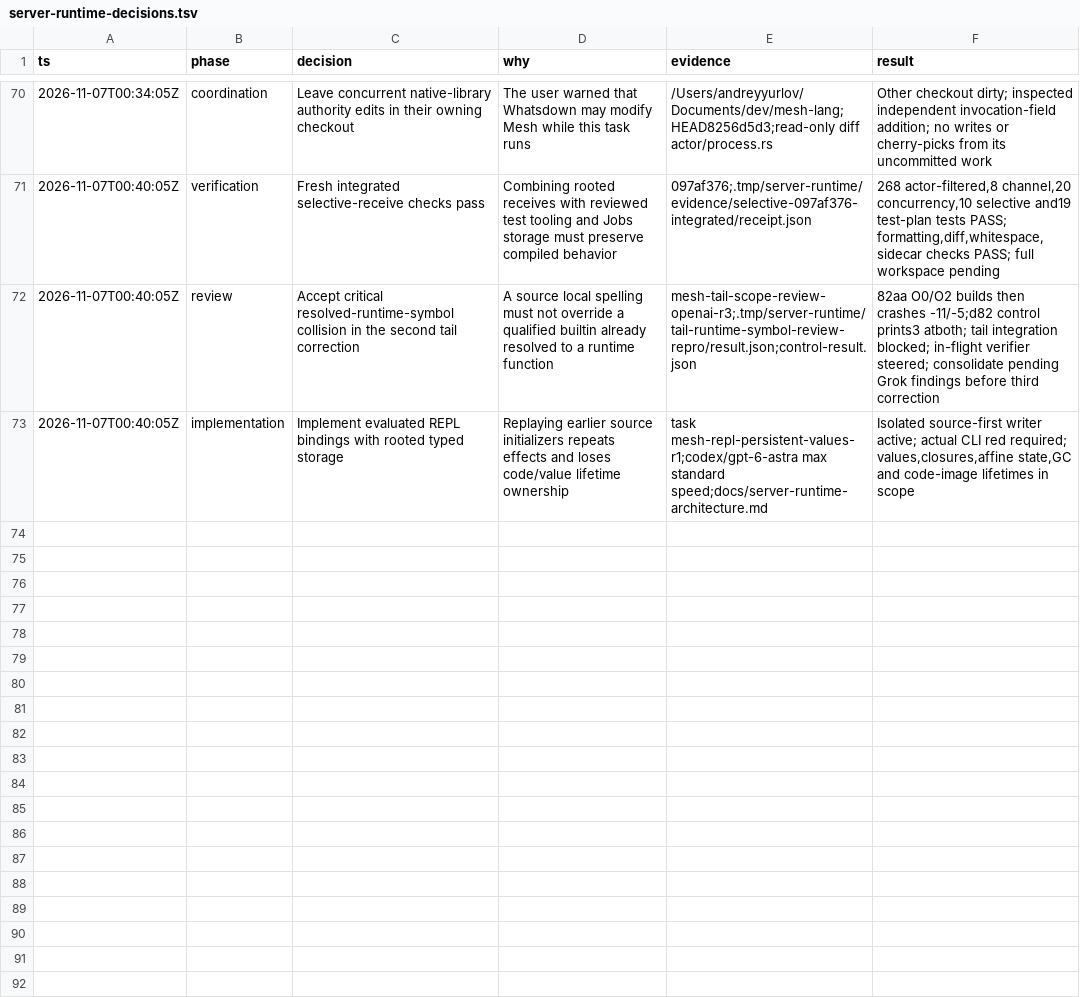
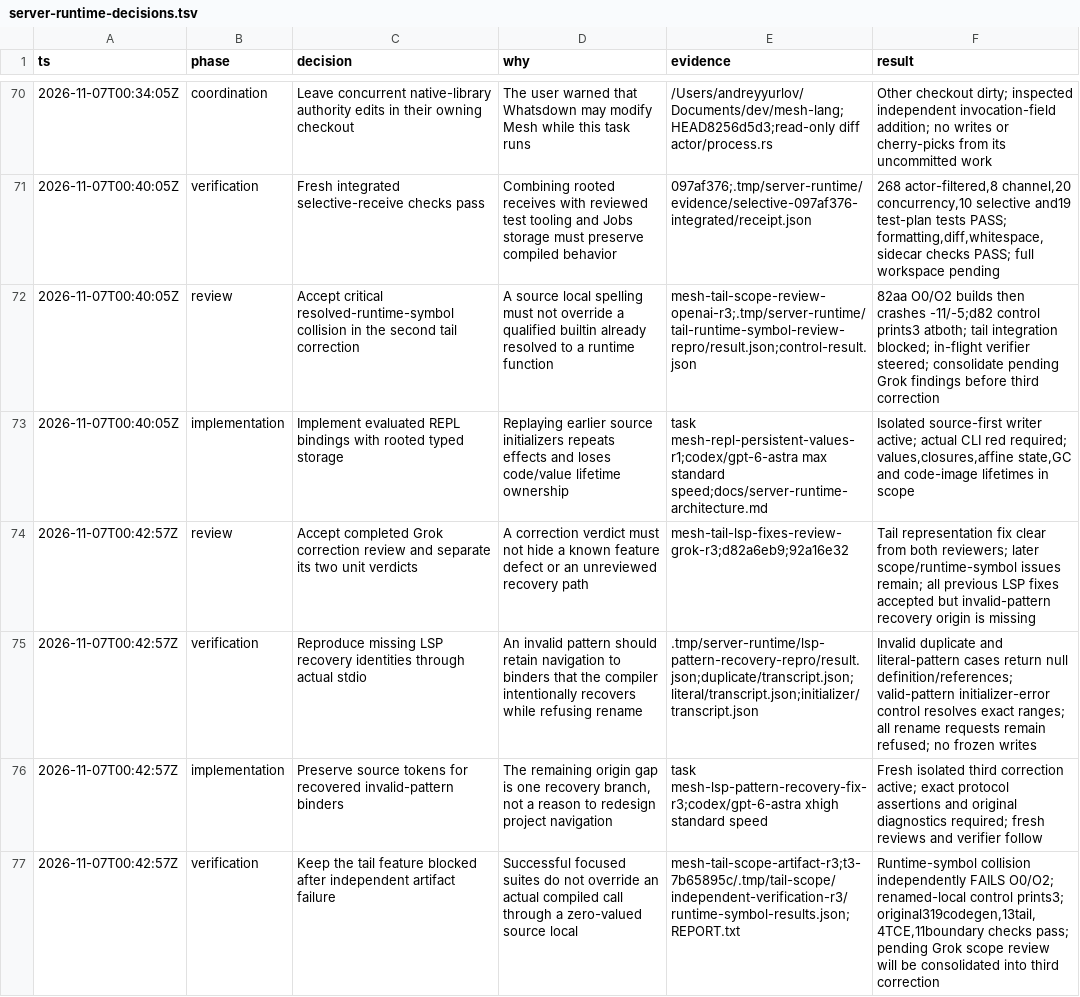
Before and after one commit to snowdamiz/mesh-lang, a TSV file: docs/server-runtime-decisions.tsv, drawn as a sheet; only a part is shown, gaps mark what is left out; the diff names each change by its address in the sheet, - before the commit and + after, or states it on an @@ line.

Commit message:
docs: track final LSP recovery correction and tail failure

```diff
--- a/docs/server-runtime-decisions.tsv
+++ b/docs/server-runtime-decisions.tsv
+row 74: 2026-11-07T00:42:57Z | review | Accept completed Grok correction review and separate its two unit verdicts | A correction verdict must not hide a known feature defect or an unreviewed recovery path | mesh-tail-lsp-fixes-review-grok-r3;d82a6eb9;92a16e32 | Tail representation fix clear from both reviewers; later scope/runtime-symbol issues remain; all previous LSP fixes accepted but invalid-pattern recovery origin is missing
+row 75: 2026-11-07T00:42:57Z | verification | Reproduce missing LSP recovery identities through actual stdio | An invalid pattern should retain navigation to binders that the compiler intentionally recovers while refusing rename | .tmp/server-runtime/lsp-pattern-recovery-repro/result.json;duplicate/transcript.json;literal/transcript.json;initializer/transcript.json | Invalid duplicate and literal-pattern cases return null definition/references; valid-pattern initializer-error control resolves exact ranges; all rename requests remain refused; no frozen writes
+row 76: 2026-11-07T00:42:57Z | implementation | Preserve source tokens for recovered invalid-pattern binders | The remaining origin gap is one recovery branch, not a reason to redesign project navigation | task mesh-lsp-pattern-recovery-fix-r3;codex/gpt-6-astra xhigh standard speed | Fresh isolated third correction active; exact protocol assertions and original diagnostics required; fresh reviews and verifier follow
+row 77: 2026-11-07T00:42:57Z | verification | Keep the tail feature blocked after independent artifact failure | Successful focused suites do not override an actual compiled call through a zero-valued source local | mesh-tail-scope-artifact-r3;t3-7b65895c/.tmp/tail-scope/independent-verification-r3/runtime-symbol-results.json;REPORT.txt | Runtime-symbol collision independently FAILS O0/O2; renamed-local control prints3; original319codegen,13tail,4TCE,11boundary checks pass; pending Grok scope review will be consolidated into third correction
```
Also changed, not shown: 1 other file.
